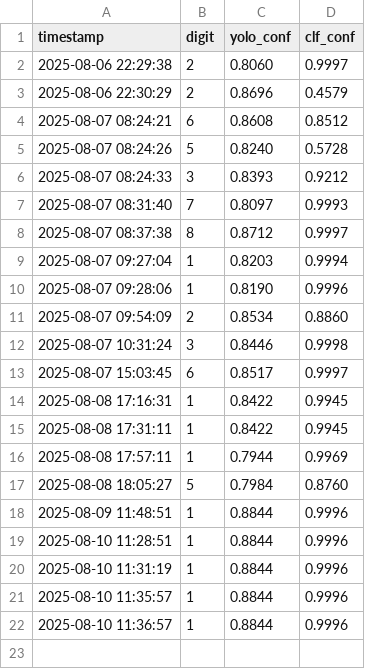
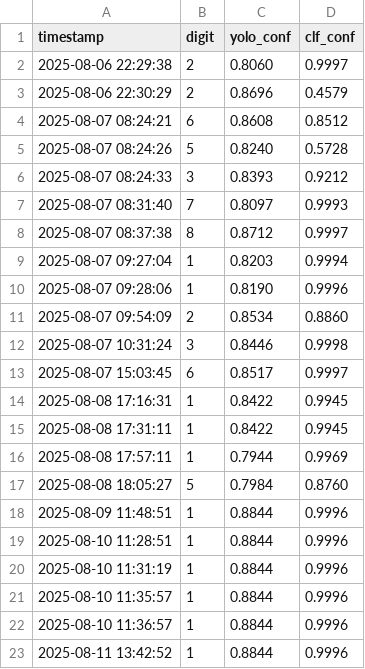
Before and after one commit to Cemag-pcp/efficientNet_deltec, a CSV file: alerts.csv, drawn as a sheet.

```diff
--- a/alerts.csv
+++ b/alerts.csv
@@ -22 +22,2 @@ timestamp,digit,yolo_conf,clf_conf
 2025-08-10 11:36:57,1,0.8844,0.9996
+2025-08-11 13:42:52,1,0.8844,0.9996
```
Also changed, not shown: 1 other file.
